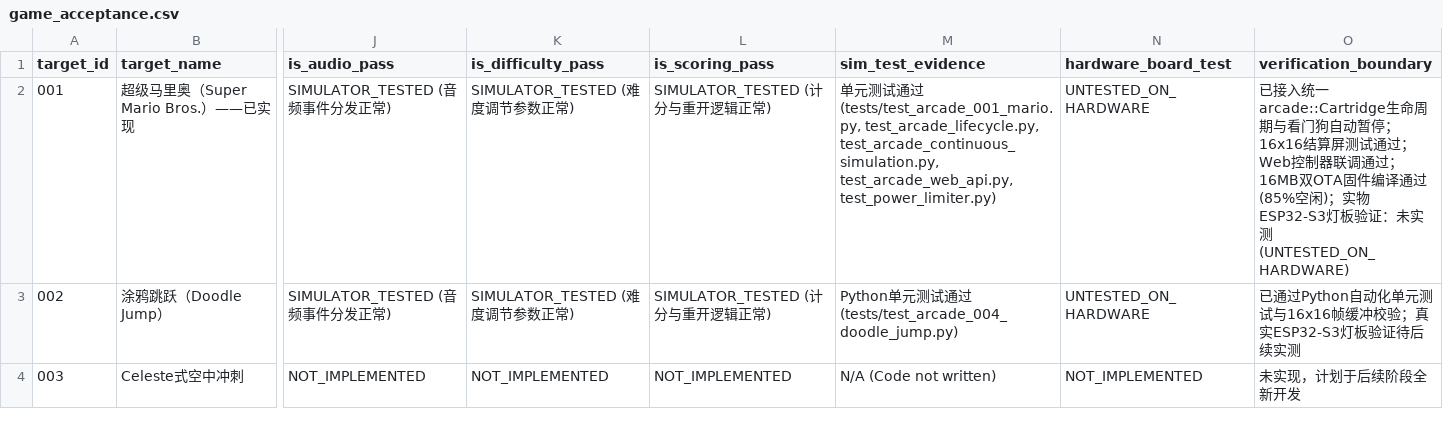
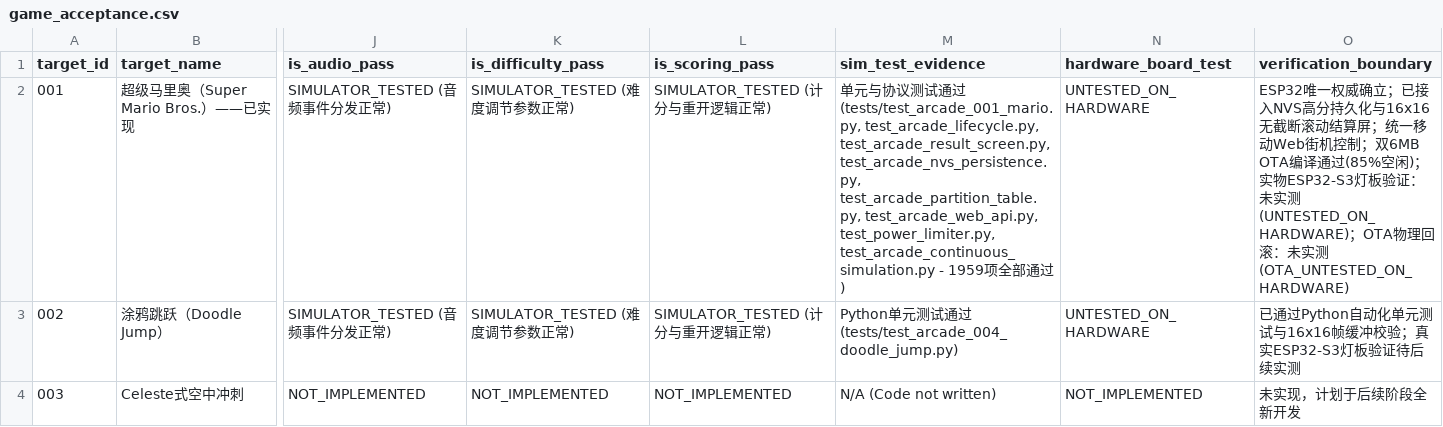
Before and after one commit to DongFengPo1412/Intelligent-Lighting-Control-System-Pro, a CSV file: game_acceptance.csv, drawn as a sheet; only a part is shown, gaps mark what is left out; the diff covers the shown part only; the diff names each change by its address in the sheet, - before the commit and + after, or states it on an @@ line.

Commit message:
fix(stage2-integration): enforce ESP32 single source of truth, unify mobile arcade controls, add NVS high score persistence and scrolling result screen

```diff
--- a/game_acceptance.csv
+++ b/game_acceptance.csv
-M2 (sim_test_evidence): 单元测试通过 (tests/test_arcade_001_mario.py, test_arcade_lifecycle.py, test_arcade_continuous_simulation.py, test_arcade_web_api.py, test_power_limiter.py)
+M2 (sim_test_evidence): 单元与协议测试通过 (tests/test_arcade_001_mario.py, test_arcade_lifecycle.py, test_arcade_result_screen.py, test_arcade_nvs_persistence.py, test_arcade_partition_table.py, test_arcade_web_api.py, test_power_limiter.py, test_arcade_continuous_simulation.py - 1959项全部通过)
-O2 (verification_boundary): 已接入统一arcade::Cartridge生命周期与看门狗自动暂停；16x16结算屏测试通过；Web控制器联调通过；16MB双OTA固件编译通过(85%空闲)；实物ESP32-S3灯板验证：未实测 (UNTESTED_ON_HARDWARE)
+O2 (verification_boundary): ESP32唯一权威确立；已接入NVS高分持久化与16x16无截断滚动结算屏；统一移动Web街机控制；双6MB OTA编译通过(85%空闲)；实物ESP32-S3灯板验证：未实测 (UNTESTED_ON_HARDWARE)；OTA物理回滚：未实测 (OTA_UNTESTED_ON_HARDWARE)
```
Also changed, not shown: 4 edited cells elsewhere in this file, firmware-s3/partitions_16mb.csv, 25 other files.
